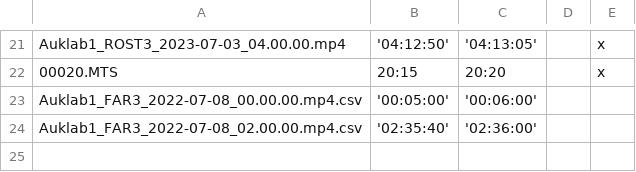
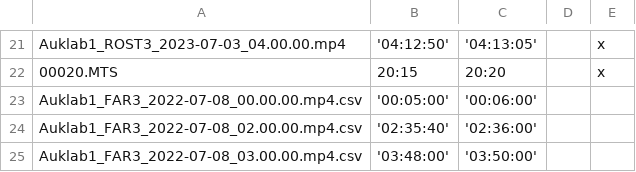
Before and after one commit to hentatisundberg/ultralytics, a CSV file: data/fishvids.csv, drawn as a sheet; only a part is shown, gaps mark what is left out.

```diff
--- a/data/fishvids.csv
+++ b/data/fishvids.csv
@@ -24 +24,2 @@ Auklab1_FAR3_2022-07-08_00.00.00.mp4.csv,'00:05:00', '00:06:00',,
 Auklab1_FAR3_2022-07-08_02.00.00.mp4.csv,'02:35:40', '02:36:00',,
+Auklab1_FAR3_2022-07-08_03.00.00.mp4.csv,'03:48:00', '03:50:00',,
```
Also changed, not shown: 3 other files.
